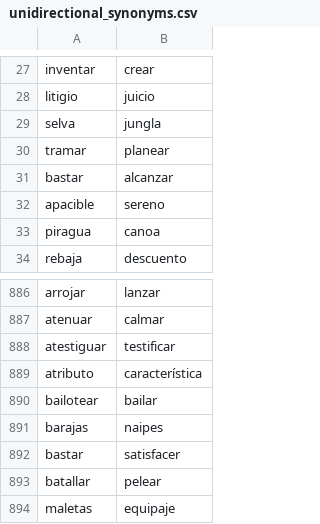
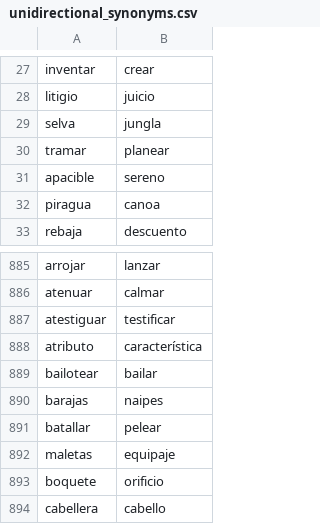
Before and after one commit to fbalbachan/TecnoNews, a CSV file: prototype/resources/unidirectional_synonyms.csv, drawn as a sheet; only a part is shown, gaps mark what is left out; the shorter side is filled out with more unchanged rows.

Commit message:
Updated resources

```diff
--- a/prototype/resources/unidirectional_synonyms.csv
+++ b/prototype/resources/unidirectional_synonyms.csv
@@ -30,3 +30,2 @@ selva,jungla
 tramar,planear
-bastar,alcanzar
 apacible,sereno
@@ -891,3 +890,2 @@ bailotear,bailar
 barajas,naipes
-bastar,satisfacer
 batallar,pelear
```
